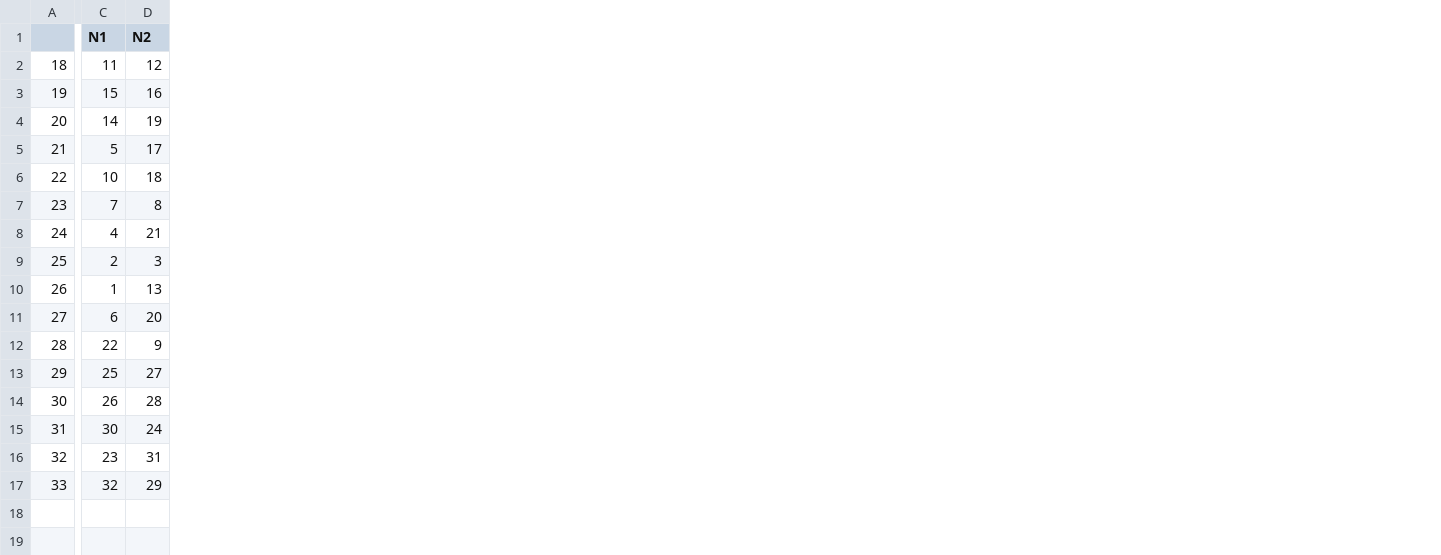
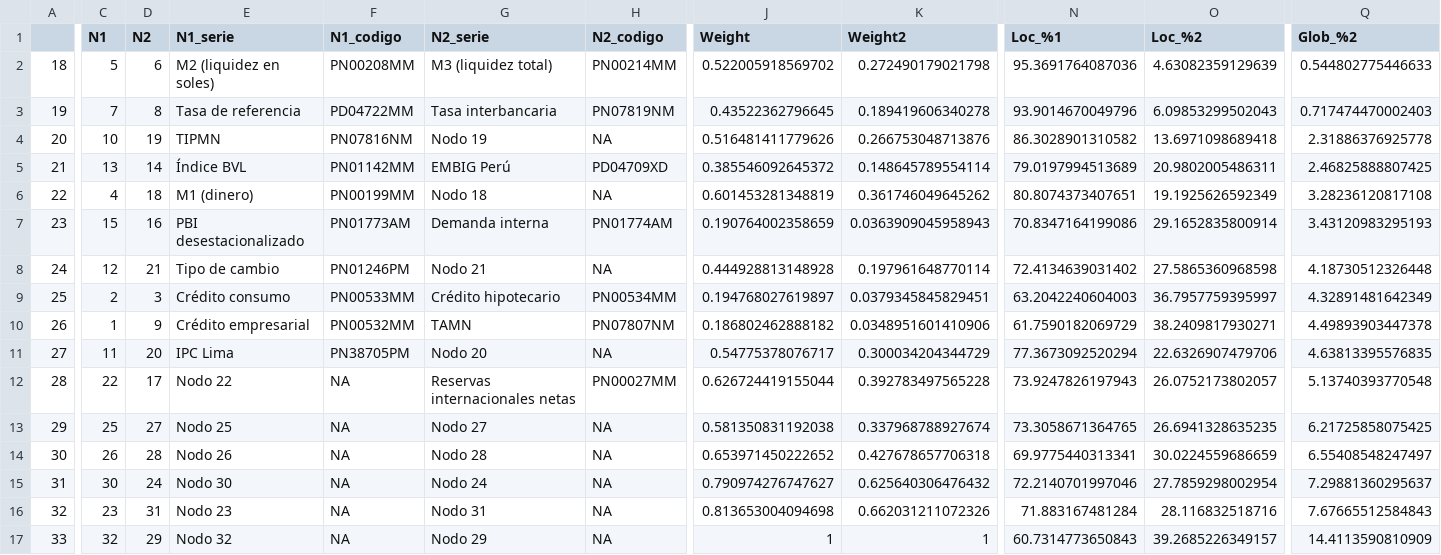
Before and after one commit to RobertoSam/Tesis-modelamiento-matematico, a CSV file: data/results/R_hfc_jerarquia.csv, drawn as a sheet; only a part is shown, gaps mark what is left out; the diff covers the shown part only; the diff names each change by its address in the sheet, - before the commit and + after, or states it on an @@ line.

```diff
--- a/data/results/R_hfc_jerarquia.csv
+++ b/data/results/R_hfc_jerarquia.csv
+column E (N1_serie), rows 2-17: M2 (liquidez en soles) | Tasa de referencia | TIPMN | Índice BVL | M1 (dinero) | PBI desestacionalizado | Tipo de cambio | Crédito consumo | Crédito empresarial | IPC Lima | Nodo 22 | Nodo 25 | Nodo 26 | Nodo 30 | Nodo 23 | Nodo 32
+column F (N1_codigo), rows 2-17: PN00208MM | PD04722MM | PN07816NM | PN01142MM | PN00199MM | PN01773AM | PN01246PM | PN00533MM | PN00532MM | PN38705PM | NA | NA | NA | NA | NA | NA
+column G (N2_serie), rows 2-17: M3 (liquidez total) | Tasa interbancaria | Nodo 19 | EMBIG Perú | Nodo 18 | Demanda interna | Nodo 21 | Crédito hipotecario | TAMN | Nodo 20 | Reservas internacionales netas | Nodo 27 | Nodo 28 | Nodo 24 | Nodo 31 | Nodo 29
+column H (N2_codigo), rows 2-17: PN00214MM | PN07819NM | NA | PD04709XD | NA | PN01774AM | NA | PN00534MM | PN07807NM | NA | PN00027MM | NA | NA | NA | NA | NA
+column J (Weight), rows 2-17: 0.522005918569702 | 0.43522362796645 | 0.516481411779626 | 0.385546092645372 | 0.601453281348819 | 0.190764002358659 | 0.444928813148928 | 0.194768027619897 | 0.186802462888182 | 0.54775378076717 | 0.626724419155044 | 0.581350831192038 | 0.653971450222652 | 0.790974276747627 | 0.813653004094698 | 1
+column K (Weight2), rows 2-17: 0.272490179021798 | 0.189419606340278 | 0.266753048713876 | 0.148645789554114 | 0.361746049645262 | 0.0363909045958943 | 0.197961648770114 | 0.0379345845829451 | 0.0348951601410906 | 0.300034204344729 | 0.392783497565228 | 0.337968788927674 | 0.427678657706318 | 0.625640306476432 | 0.662031211072326 | 1
+column N (Loc_%1), rows 2-17: 95.3691764087036 | 93.9014670049796 | 86.3028901310582 | 79.0197994513689 | 80.8074373407651 | 70.8347164199086 | 72.4134639031402 | 63.2042240604003 | 61.7590182069729 | 77.3673092520294 | 73.9247826197943 | 73.3058671364765 | 69.9775440313341 | 72.2140701997046 | 71.883167481284 | 60.7314773650843
+column O (Loc_%2), rows 2-17: 4.63082359129639 | 6.09853299502043 | 13.6971098689418 | 20.9802005486311 | 19.1925626592349 | 29.1652835800914 | 27.5865360968598 | 36.7957759395997 | 38.2409817930271 | 22.6326907479706 | 26.0752173802057 | 26.6941328635235 | 30.0224559686659 | 27.7859298002954 | 28.116832518716 | 39.2685226349157
+column Q (Glob_%2), rows 2-17: 0.544802775446633 | 0.717474470002403 | 2.31886376925778 | 2.46825888807425 | 3.28236120817108 | 3.43120983295193 | 4.18730512326448 | 4.32891481642349 | 4.49893903447378 | 4.63813395576835 | 5.13740393770548 | 6.21725858075425 | 6.55408548247497 | 7.29881360295637 | 7.67665512584843 | 14.4113590810909
-C2 (N1): 11
+C2 (N1): 5
-D2 (N2): 12
+D2 (N2): 6
-C3 (N1): 15
+C3 (N1): 7
-D3 (N2): 16
+D3 (N2): 8
-C4 (N1): 14
+C4 (N1): 10
-C5 (N1): 5
+C5 (N1): 13
-D5 (N2): 17
+D5 (N2): 14
-C6 (N1): 10
+C6 (N1): 4
-C7 (N1): 7
+C7 (N1): 15
-D7 (N2): 8
+D7 (N2): 16
-C8 (N1): 4
+C8 (N1): 12
-D10 (N2): 13
+D10 (N2): 9
-C11 (N1): 6
+C11 (N1): 11
-D12 (N2): 9
+D12 (N2): 17
```
Also changed, not shown: 4 added columns and 6 edited cells elsewhere in this file, data/results/06_epca_cargas_evolutivas_niveles.csv, data/results/R_aede_cortes.csv, 33 other files.
